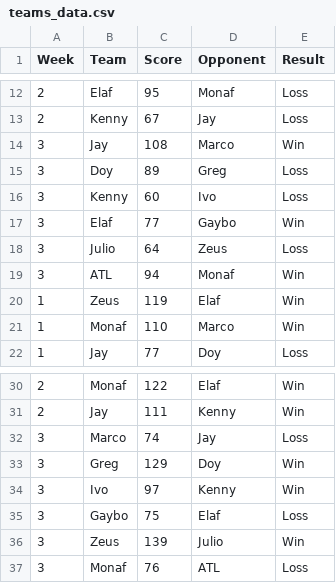
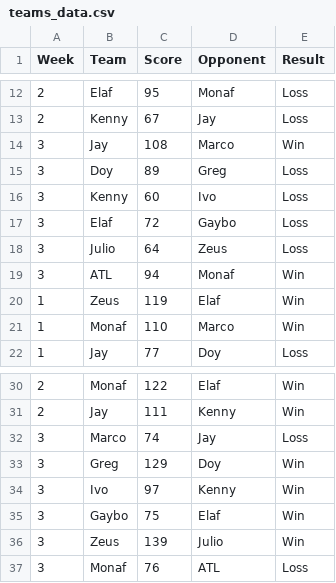
Before and after one commit to EElkadi/fantasyfootballdashboard, a CSV file: data/teams_data.csv, drawn as a sheet; only a part is shown, gaps mark what is left out.

```diff
--- a/data/teams_data.csv
+++ b/data/teams_data.csv
@@ -16,3 +16,3 @@ Week,Team,Score,Opponent,Result
 3,Kenny,60,Ivo,Loss
-3,Elaf,77,Gaybo,Win
+3,Elaf,72,Gaybo,Loss
 3,Julio,64,Zeus,Loss
@@ -34,3 +34,3 @@ Week,Team,Score,Opponent,Result
 3,Ivo,97,Kenny,Win
-3,Gaybo,75,Elaf,Loss
+3,Gaybo,75,Elaf,Win
 3,Zeus,139,Julio,Win
```
Also changed, not shown: data/standings_data.csv.
